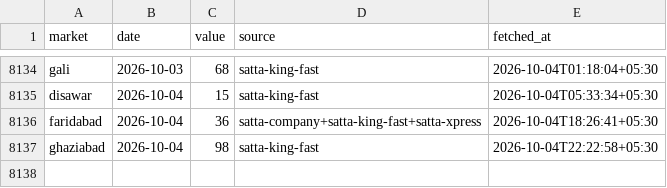
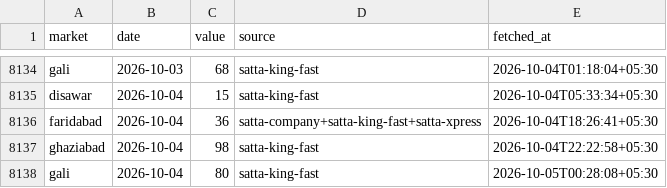
Before and after one commit to vaibhavkumar-WPDEV/predict-satta, a CSV file: data/results.csv, drawn as a sheet; only a part is shown, gaps mark what is left out.

Commit message:
auto: results + locked predictions 2026-10-05 00:31 IST

```diff
--- a/data/results.csv
+++ b/data/results.csv
@@ -8137 +8137,2 @@ faridabad,2026-10-04,36,satta-company+satta-king-fast+satta-xpress,2026-10-04T18
 ghaziabad,2026-10-04,98,satta-king-fast,2026-10-04T22:22:58+05:30
+gali,2026-10-04,80,satta-king-fast,2026-10-05T00:28:08+05:30
```
Also changed, not shown: data/prediction_history.csv, 3 other files.
